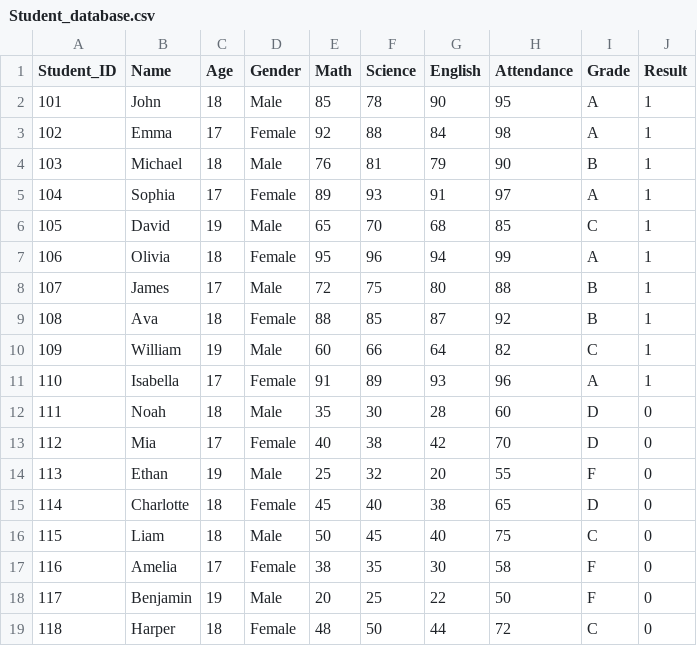
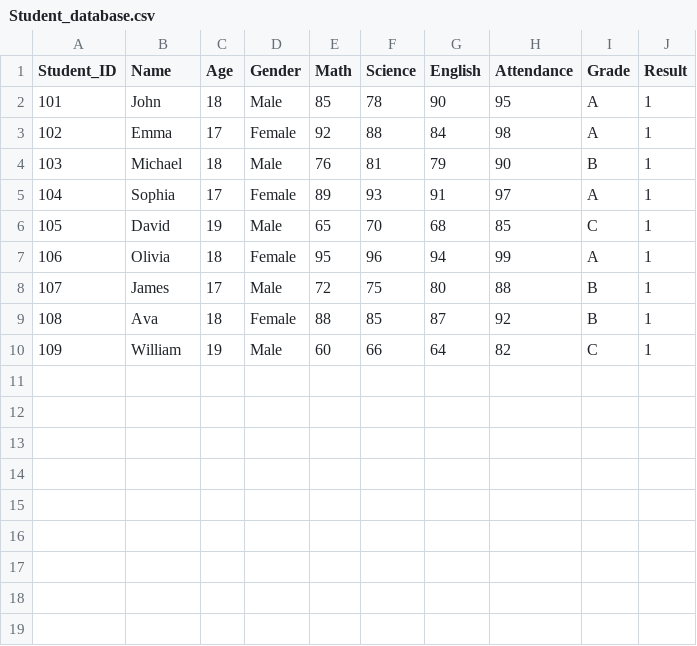
Before and after one commit to sandeepbairoji23/final-project, a CSV file: Student_database.csv, drawn as a sheet.

Commit message:
Delete multiple student entries from database
Removed several student records from the database.

```diff
--- a/Student_database.csv
+++ b/Student_database.csv
@@ -10,10 +10 @@ Student_ID,Name,Age,Gender,Math,Science,English,Attendance,Grade,Result
 109,William,19,Male,60,66,64,82,C,1
-110,Isabella,17,Female,91,89,93,96,A,1
-111,Noah,18,Male,35,30,28,60,D,0
-112,Mia,17,Female,40,38,42,70,D,0
-113,Ethan,19,Male,25,32,20,55,F,0
-114,Charlotte,18,Female,45,40,38,65,D,0
-115,Liam,18,Male,50,45,40,75,C,0
-116,Amelia,17,Female,38,35,30,58,F,0
-117,Benjamin,19,Male,20,25,22,50,F,0
-118,Harper,18,Female,48,50,44,72,C,0
```
